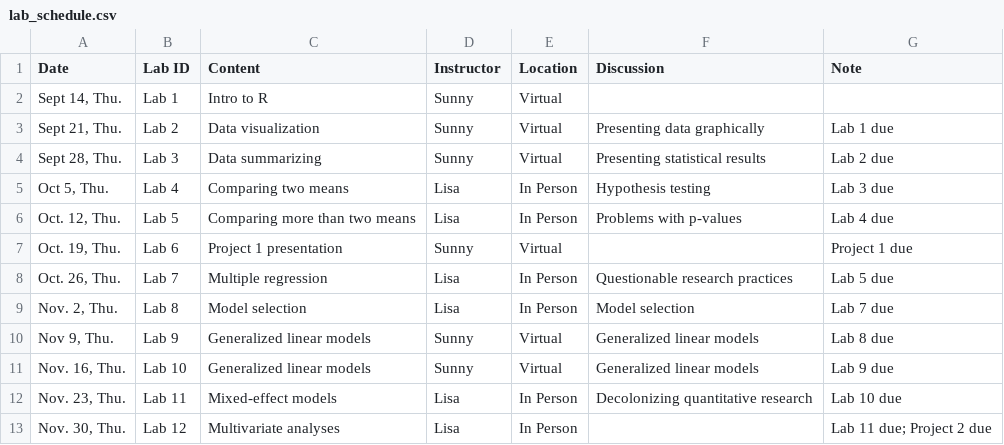
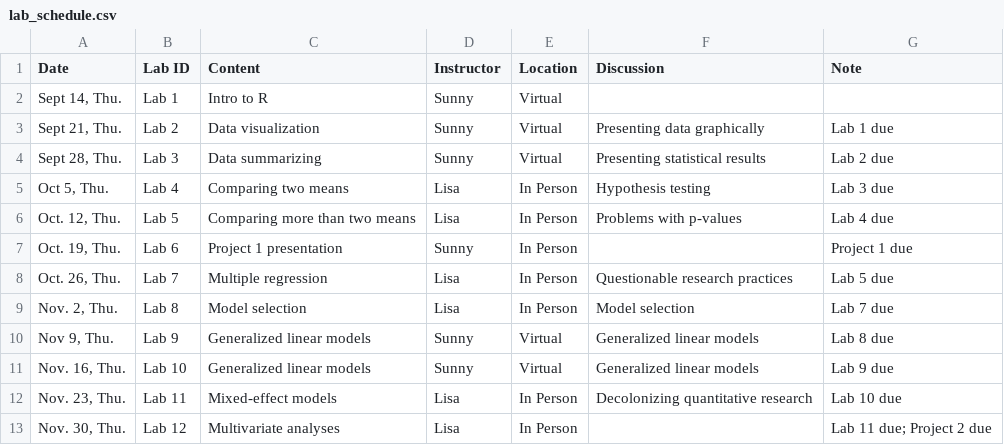
Before and after one commit to SunnyTseng/UNBC_NRES776_2023_fall_teaching, a CSV file: syllabus & rubrics/docs/lab_schedule.csv, drawn as a sheet.

Commit message:
updated syllabus

```diff
--- a/syllabus & rubrics/docs/lab_schedule.csv
+++ b/syllabus & rubrics/docs/lab_schedule.csv
@@ -6,3 +6,3 @@ Date,Lab ID,Content ,Instructor,Location,Discussion,Note
 "Oct. 12, Thu.",Lab 5,Comparing more than two means,Lisa,In Person,Problems with p-values ,Lab 4 due
-"Oct. 19, Thu.",Lab 6,Project 1 presentation,Sunny,Virtual,,Project 1 due
+"Oct. 19, Thu.",Lab 6,Project 1 presentation,Sunny,In Person,,Project 1 due
 "Oct. 26, Thu.",Lab 7,Multiple regression,Lisa,In Person,Questionable research practices,Lab 5 due
```
Also changed, not shown: 3 other files.
